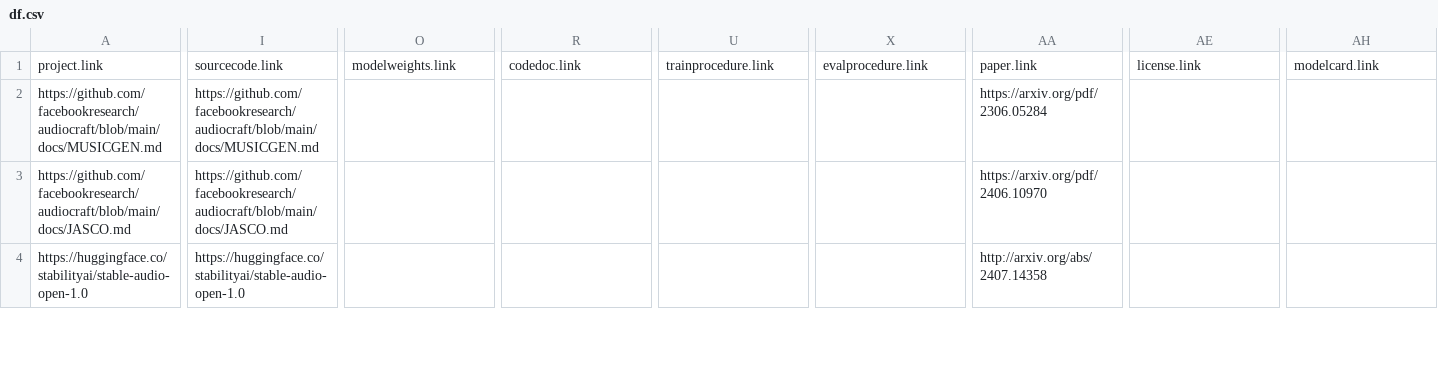
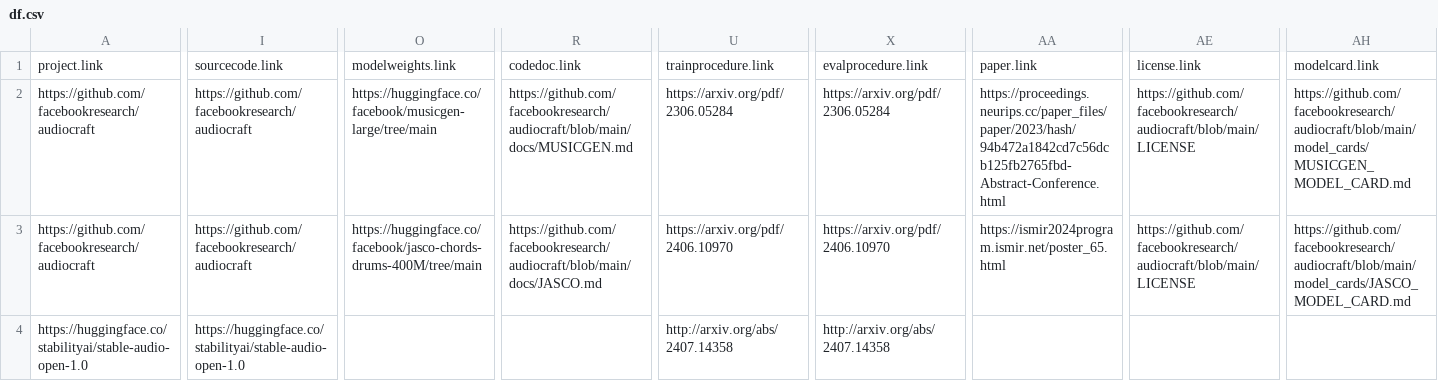
Before and after one commit to roserbatlleroca/MusGO_framework, a CSV file: docs/df.csv, drawn as a sheet; only a part is shown, gaps mark what is left out; the diff covers the shown part only; the diff names each change by its address in the sheet, - before the commit and + after, or states it on an @@ line.

```diff
--- a/docs/df.csv
+++ b/docs/df.csv
-A2: https://github.com/facebookresearch/audiocraft/blob/main/docs/MUSICGEN.md
+A2: https://github.com/facebookresearch/audiocraft
-I2: https://github.com/facebookresearch/audiocraft/blob/main/docs/MUSICGEN.md
+I2: https://github.com/facebookresearch/audiocraft
-O2: (empty)
+O2: https://huggingface.co/facebook/musicgen-large/tree/main
-R2: (empty)
+R2: https://github.com/facebookresearch/audiocraft/blob/main/docs/MUSICGEN.md
-U2: (empty)
+U2: https://arxiv.org/pdf/2306.05284
-X2: (empty)
+X2: https://arxiv.org/pdf/2306.05284
-AA2: https://arxiv.org/pdf/2306.05284
+AA2: https://proceedings.neurips.cc/paper_files/paper/2023/hash/94b472a1842cd7c56dcb125fb2765fbd-Abstract-Conference.html
-AE2:AE3: (empty)
+AE2:AE3: https://github.com/facebookresearch/audiocraft/blob/main/LICENSE
-AH2: (empty)
+AH2: https://github.com/facebookresearch/audiocraft/blob/main/model_cards/MUSICGEN_MODEL_CARD.md
-A3: https://github.com/facebookresearch/audiocraft/blob/main/docs/JASCO.md
+A3: https://github.com/facebookresearch/audiocraft
-I3: https://github.com/facebookresearch/audiocraft/blob/main/docs/JASCO.md
+I3: https://github.com/facebookresearch/audiocraft
-O3: (empty)
+O3: https://huggingface.co/facebook/jasco-chords-drums-400M/tree/main
-R3: (empty)
+R3: https://github.com/facebookresearch/audiocraft/blob/main/docs/JASCO.md
-U3: (empty)
+U3: https://arxiv.org/pdf/2406.10970
-X3: (empty)
+X3: https://arxiv.org/pdf/2406.10970
-AA3: https://arxiv.org/pdf/2406.10970
+AA3: https://ismir2024program.ismir.net/poster_65.html
-AH3: (empty)
+AH3: https://github.com/facebookresearch/audiocraft/blob/main/model_cards/JASCO_MODEL_CARD.md
-U4: (empty)
+U4: http://arxiv.org/abs/2407.14358
-X4: (empty)
+X4: http://arxiv.org/abs/2407.14358
-AA4: http://arxiv.org/abs/2407.14358
+AA4: (empty)
```
Also changed, not shown: 63 edited cells elsewhere in this file, misc/openness_eval.csv, 18 other files.
